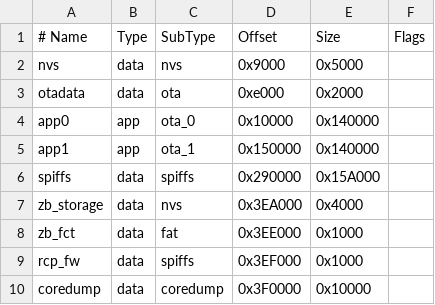
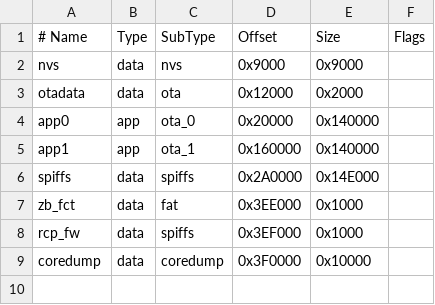
Before and after one commit to espressif/arduino-esp32, a CSV file: tools/partitions/zigbee_zczr.csv, drawn as a sheet.

```diff
--- a/tools/partitions/zigbee_zczr.csv
+++ b/tools/partitions/zigbee_zczr.csv
@@ -1,8 +1,7 @@
 # Name,     Type, SubType, Offset,  Size, Flags
-nvs,        data, nvs,     0x9000,  0x5000,
-otadata,    data, ota,     0xe000,  0x2000,
-app0,       app,  ota_0,   0x10000, 0x140000,
-app1,       app,  ota_1,   0x150000,0x140000,
-spiffs,     data, spiffs,  0x290000,0x15A000,
-zb_storage, data, nvs,     0x3EA000,0x4000,
+nvs,        data, nvs,     0x9000,  0x9000,
+otadata,    data, ota,     0x12000, 0x2000,
+app0,       app,  ota_0,   0x20000, 0x140000,
+app1,       app,  ota_1,   0x160000,0x140000,
+spiffs,     data, spiffs,  0x2A0000,0x14E000,
 zb_fct,     data, fat,     0x3EE000,0x1000,
```
Also changed, not shown: tools/partitions/zigbee.csv, tools/partitions/zigbee_2MB.csv, 11 other files.
